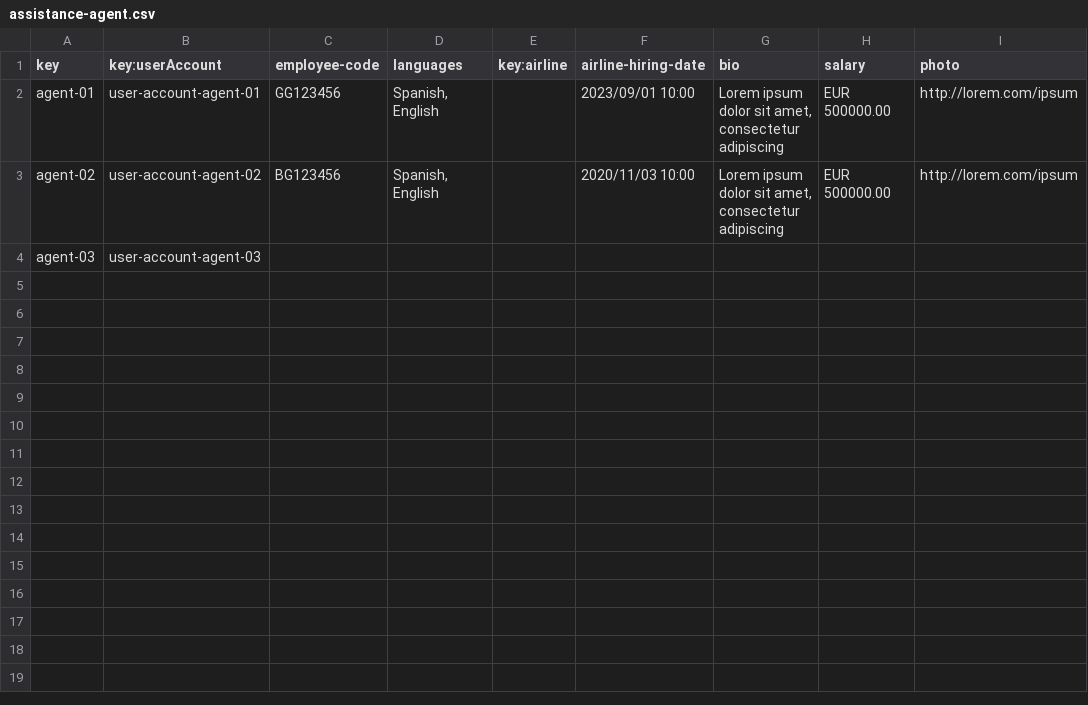
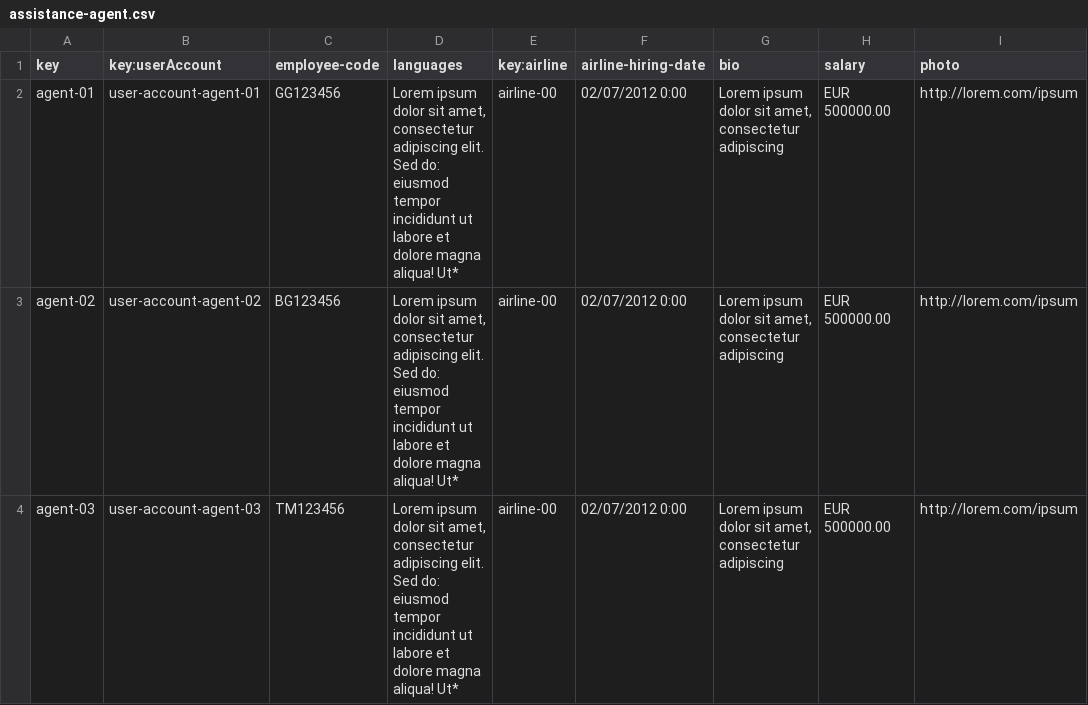
Before and after one commit to sfernandez07/DP2-C.004, a CSV file: src/main/resources/WEB-INF/data/sample/assistance-agent.csv, drawn as a sheet.

Commit message:
fix: Ajustes en csv del agent3.

```diff
--- a/src/main/resources/WEB-INF/data/sample/assistance-agent.csv
+++ b/src/main/resources/WEB-INF/data/sample/assistance-agent.csv
@@ -1,4 +1,4 @@
 key,key:userAccount,employee-code,languages,key:airline,airline-hiring-date,bio,salary,photo
-agent-01,user-account-agent-01,GG123456,"Spanish, English","",2023/09/01 10:00,"Lorem ipsum dolor sit amet, consectetur adipiscing",EUR 500000.00,http://lorem.com/ipsum,""
-agent-02,user-account-agent-02,BG123456,"Spanish, English","",2020/11/03 10:00,"Lorem ipsum dolor sit amet, consectetur adipiscing",EUR 500000.00,http://lorem.com/ipsum,""
-agent-03,user-account-agent-03,"","","","","","","",""
+agent-01,user-account-agent-01,GG123456,"Lorem ipsum dolor sit amet, consectetur adipiscing elit. Sed do: eiusmod tempor incididunt ut labore et dolore magna aliqua! Ut*",airline-00,02/07/2012 0:00,"Lorem ipsum dolor sit amet, consectetur adipiscing",EUR 500000.00,http://lorem.com/ipsum,""
+agent-02,user-account-agent-02,BG123456,"Lorem ipsum dolor sit amet, consectetur adipiscing elit. Sed do: eiusmod tempor incididunt ut labore et dolore magna aliqua! Ut*",airline-00,02/07/2012 0:00,"Lorem ipsum dolor sit amet, consectetur adipiscing",EUR 500000.00,http://lorem.com/ipsum,""
+agent-03,user-account-agent-03,TM123456,"Lorem ipsum dolor sit amet, consectetur adipiscing elit. Sed do: eiusmod tempor incididunt ut labore et dolore magna aliqua! Ut*",airline-00,02/07/2012 0:00,"Lorem ipsum dolor sit amet, consectetur adipiscing",EUR 500000.00,http://lorem.com/ipsum,""
```
Also changed, not shown: src/main/resources/WEB-INF/data/sample/user-account.csv.
